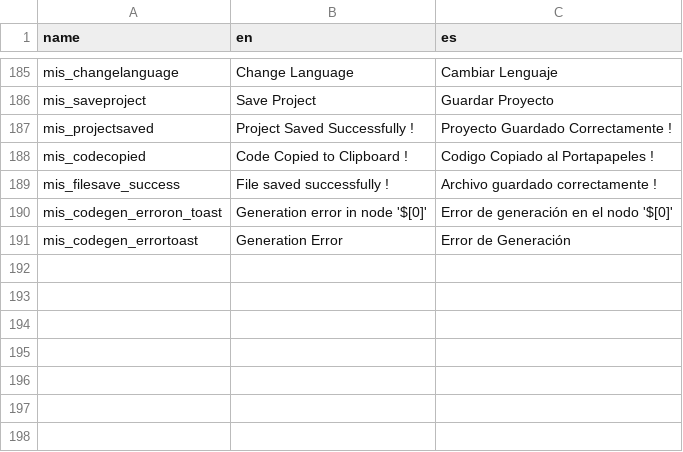
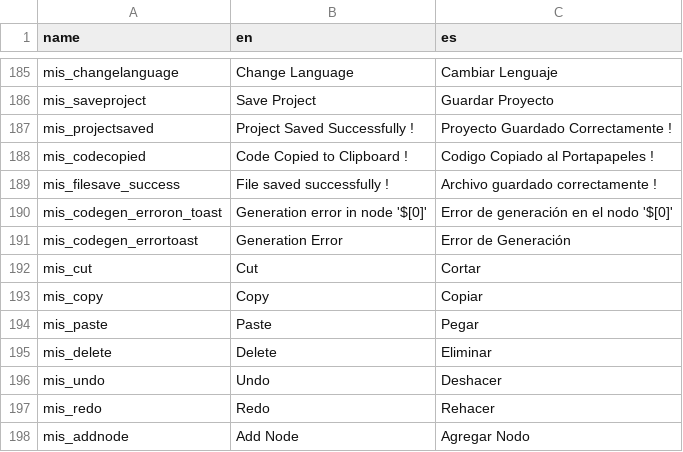
Before and after one commit to deltacv/PaperVision, a CSV file: PaperVision/src/main/resources/lang.csv, drawn as a sheet; only a part is shown, gaps mark what is left out; the diff names each change by its address in the sheet, - before the commit and + after, or states it on an @@ line.

```diff
--- a/PaperVision/src/main/resources/lang.csv
+++ b/PaperVision/src/main/resources/lang.csv
+row 192: mis_cut | Cut | Cortar
+row 193: mis_copy | Copy | Copiar
+row 194: mis_paste | Paste | Pegar
+row 195: mis_delete | Delete | Eliminar
+row 196: mis_undo | Undo | Deshacer
+row 197: mis_redo | Redo | Rehacer
+row 198: mis_addnode | Add Node | Agregar Nodo
```
Also changed, not shown: 1 other file.
